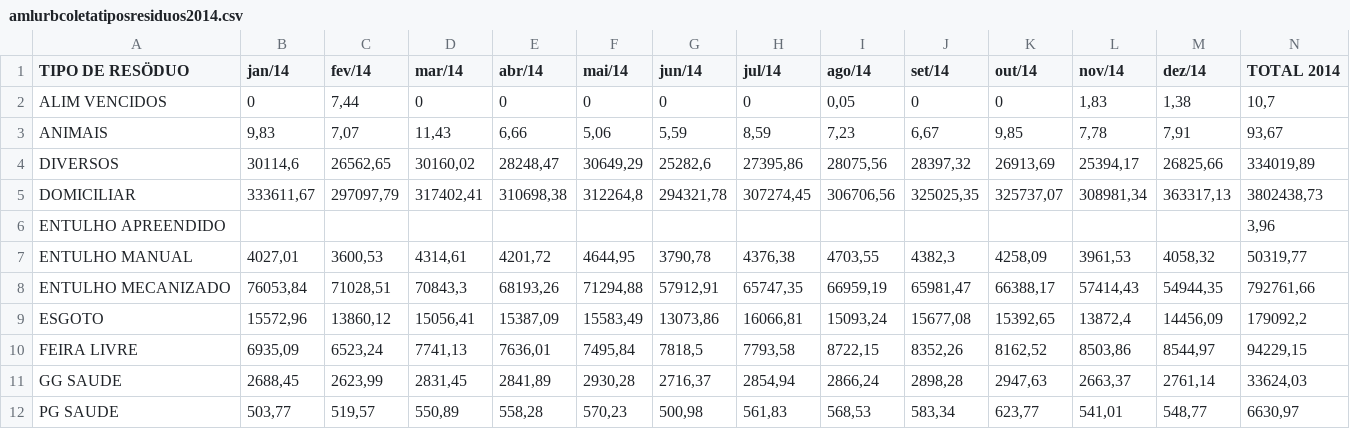
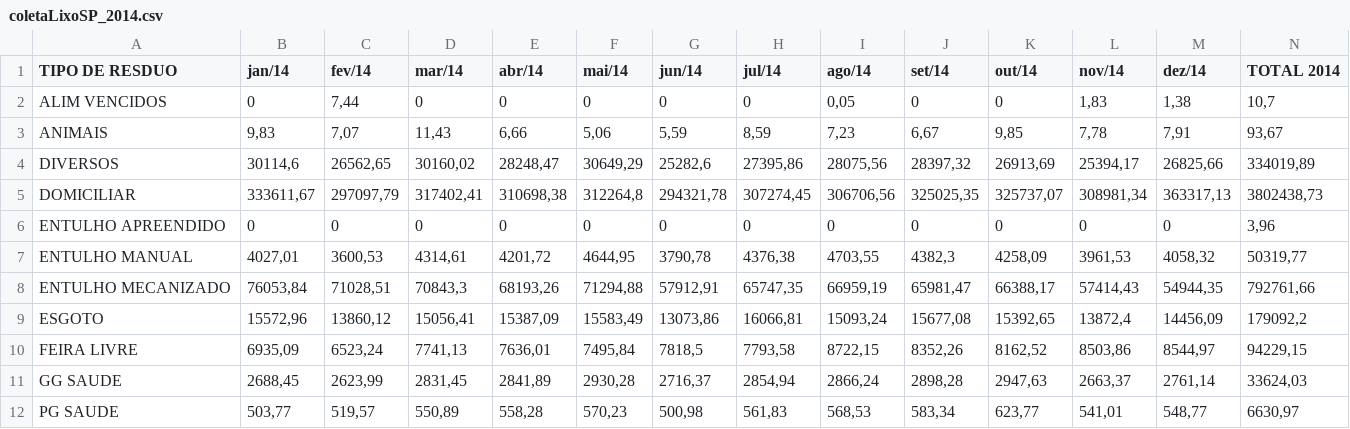
Before and after one commit to joaopbg06/extensaoUniversitaria, a CSV file: BasesLixoSP/coletaLixoSP_2014.csv (was Base/amlurbcoletatiposresiduos2014.csv), drawn as a sheet; only a part is shown; the diff names each change by its address in the sheet, - before the commit and + after, or states it on an @@ line.

```diff
--- a/Base/amlurbcoletatiposresiduos2014.csv
+++ b/BasesLixoSP/coletaLixoSP_2014.csv
-A1: TIPO DE RESÖDUO
+A1: TIPO DE RESDUO
-B6 (jan/14): (empty)
+B6 (jan/14): 0
-C6 (fev/14): (empty)
+C6 (fev/14): 0
-D6 (mar/14): (empty)
+D6 (mar/14): 0
-E6 (abr/14): (empty)
+E6 (abr/14): 0
-F6 (mai/14): (empty)
+F6 (mai/14): 0
-G6 (jun/14): (empty)
+G6 (jun/14): 0
-H6 (jul/14): (empty)
+H6 (jul/14): 0
-I6 (ago/14): (empty)
+I6 (ago/14): 0
-J6 (set/14): (empty)
+J6 (set/14): 0
-K6 (out/14): (empty)
+K6 (out/14): 0
-L6 (nov/14): (empty)
+L6 (nov/14): 0
-M6 (dez/14): (empty)
+M6 (dez/14): 0
```
Also changed, not shown: BasesLixoSP/coletaLixoSP_2013.csv, BasesLixoSP/coletaLixoSP_2015.csv, 26 other files.
